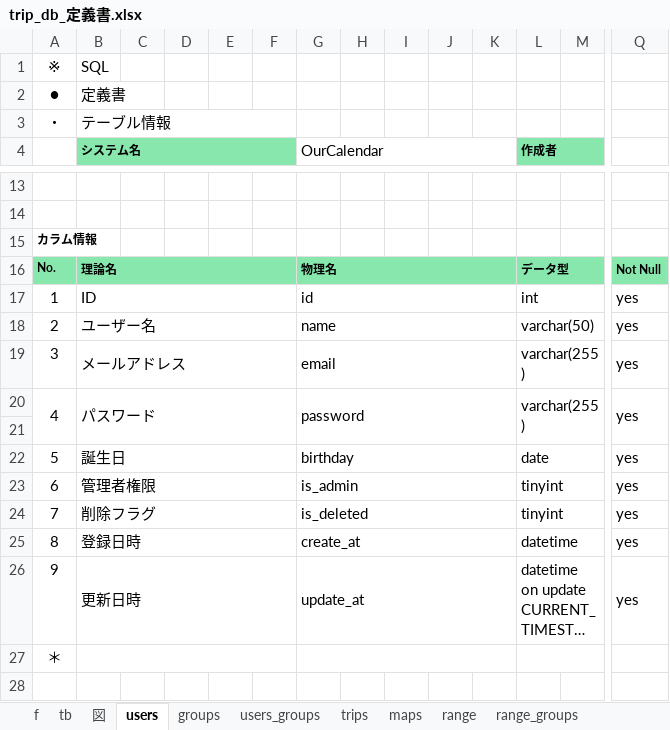
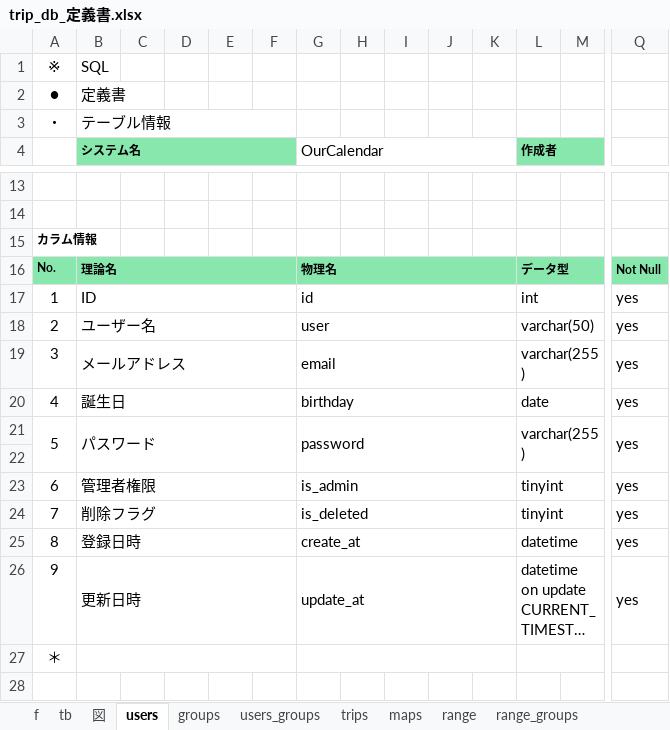
Before and after one commit to gone0021/tripList, an Excel workbook: doc/詳細設計/trip_db_定義書.xlsx, sheet users, drawn as a sheet; only a part is shown, gaps mark what is left out; long unchanged cells end in …; values as stored, in another font and other column widths than the file's, no borders; removed rows and columns are numbered as before the commit, all else as after; rows hold the shown columns only; the diff names each change by its address in the sheet, - before the commit and + after, or states it on an @@ line.

```diff
--- a/doc/詳細設計/trip_db_定義書.xlsx (sheet users)
+++ b/doc/詳細設計/trip_db_定義書.xlsx (sheet users)
-G18 (OurCalendar): name
+G18 (OurCalendar): user
+row 20: 4 | 誕生日 |  |  |  |  | birthday |  |  |  |  | date |  | yes
-A21: 4
+A21: 5
-row 22: 5 | 誕生日 |  |  |  |  | birthday |  |  |  |  | date |  | yes
```
Also changed, not shown: sheet groups, doc/詳細設計/trip_URL一覧.xlsx, 18 other files.
